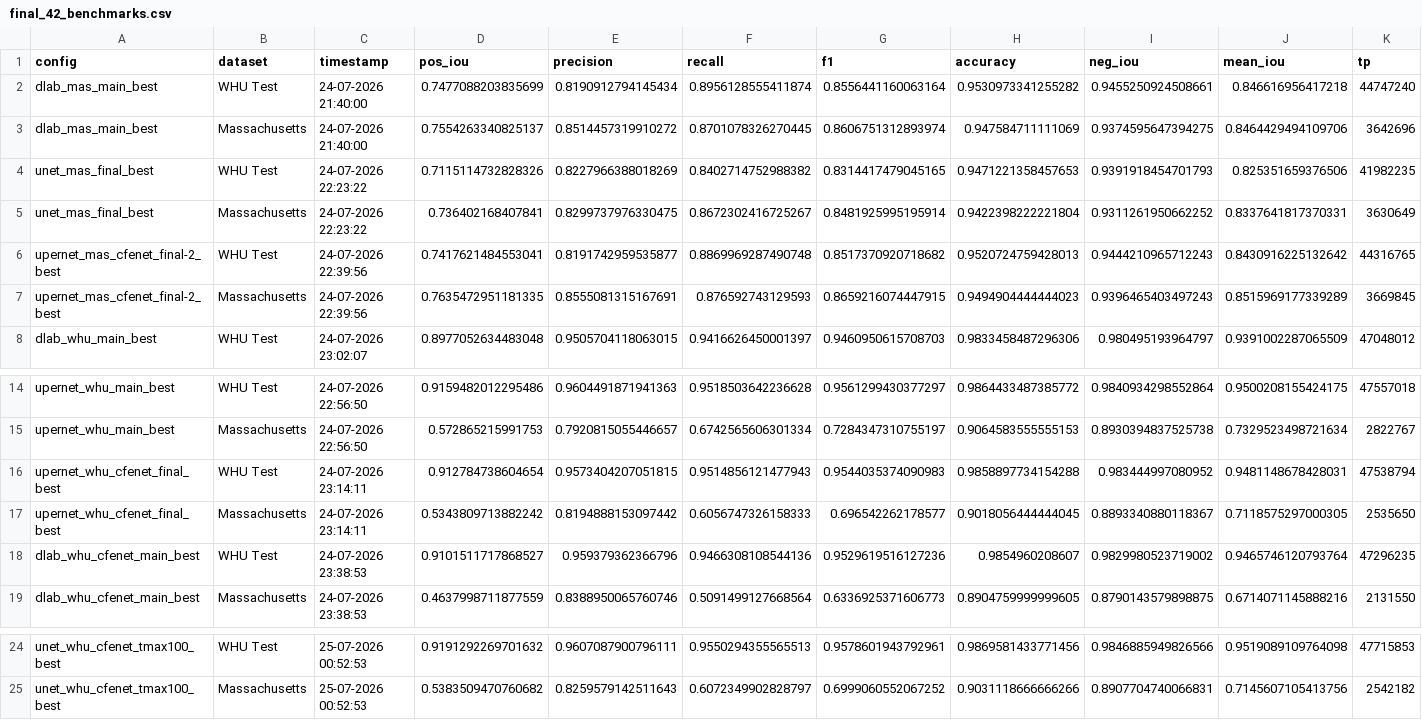
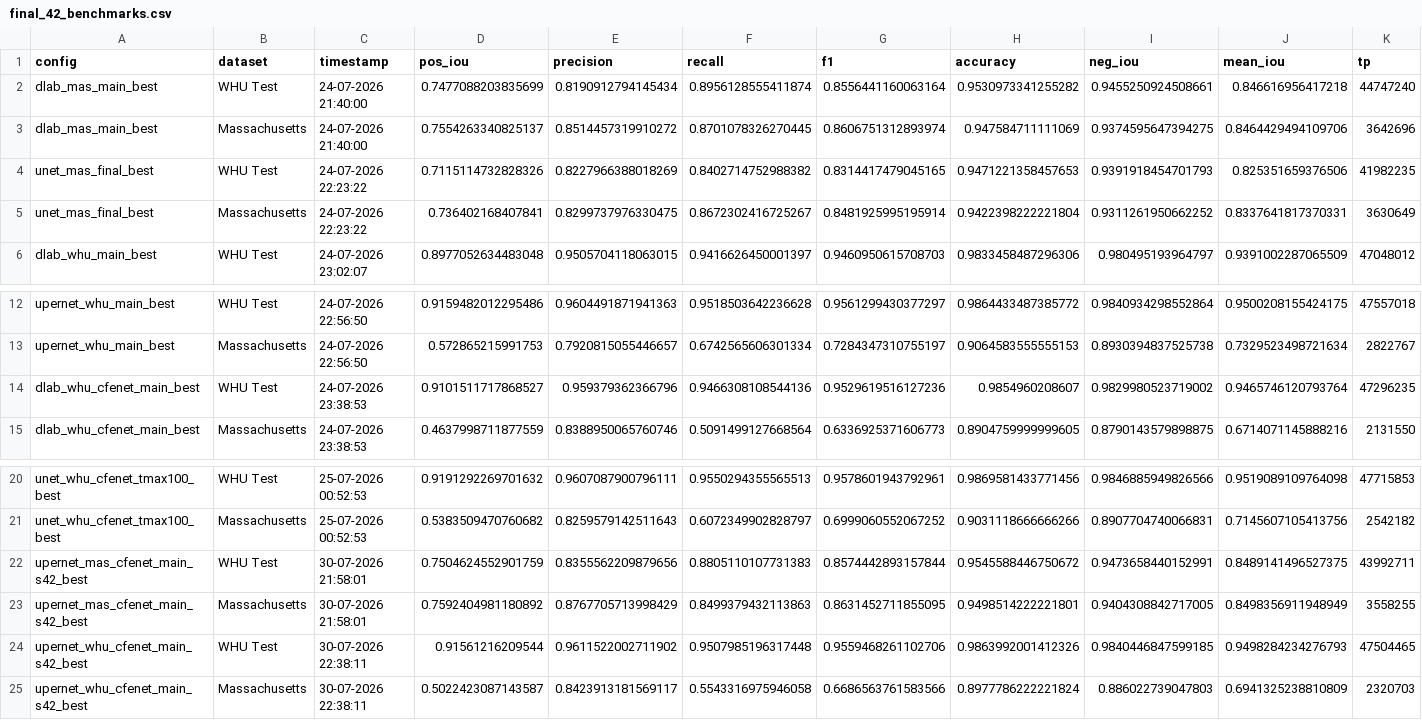
Before and after one commit to MrAI-Rohan/cross-fusion-aerialbs, a CSV file: results/final_42_benchmarks.csv (was evaluation/final_42_benchmarks.csv), drawn as a sheet; only a part is shown, gaps mark what is left out; removed rows and columns are numbered as before the commit, all else as after; rows hold the shown columns only; the diff names each change by its address in the sheet, - before the commit and + after, or states it on an @@ line.

```diff
--- a/evaluation/final_42_benchmarks.csv
+++ b/results/final_42_benchmarks.csv
-row 6: upernet_mas_cfenet_final-2_best | WHU Test | 24-07-2026 22:39:56 | 0.7417621484553041 | 0.8191742959535877 | 0.8869969287490748 | 0.8517370920718682 | 0.9520724759428013 | 0.9444210965712243 | 0.8430916225132642 | 44316765
-row 7: upernet_mas_cfenet_final-2_best | Massachusetts | 24-07-2026 22:39:56 | 0.7635472951181335 | 0.8555081315167691 | 0.876592743129593 | 0.8659216074447915 | 0.9494904444444023 | 0.9396465403497243 | 0.8515969177339289 | 3669845
-row 16: upernet_whu_cfenet_final_best | WHU Test | 24-07-2026 23:14:11 | 0.912784738604654 | 0.9573404207051815 | 0.9514856121477943 | 0.9544035374090983 | 0.9858897734154288 | 0.983444997080952 | 0.9481148678428031 | 47538794
-row 17: upernet_whu_cfenet_final_best | Massachusetts | 24-07-2026 23:14:11 | 0.5343809713882242 | 0.8194888153097442 | 0.6056747326158333 | 0.696542262178577 | 0.9018056444444045 | 0.8893340880118367 | 0.7118575297000305 | 2535650
+row 22: upernet_mas_cfenet_main_s42_best | WHU Test | 30-07-2026 21:58:01 | 0.7504624552901759 | 0.8355562209879656 | 0.8805110107731383 | 0.8574442893157844 | 0.9545588446750672 | 0.9473658440152991 | 0.8489141496527375 | 43992711
+row 23: upernet_mas_cfenet_main_s42_best | Massachusetts | 30-07-2026 21:58:01 | 0.7592404981180892 | 0.8767705713998429 | 0.8499379432113863 | 0.8631452711855095 | 0.9498514222221801 | 0.9404308842717005 | 0.8498356911948949 | 3558255
+row 24: upernet_whu_cfenet_main_s42_best | WHU Test | 30-07-2026 22:38:11 | 0.91561216209544 | 0.9611522002711902 | 0.9507985196317448 | 0.9559468261102706 | 0.9863992001412326 | 0.9840446847599185 | 0.9498284234276793 | 47504465
+row 25: upernet_whu_cfenet_main_s42_best | Massachusetts | 30-07-2026 22:38:11 | 0.5022423087143587 | 0.8423913181569117 | 0.5543316975946058 | 0.6686563761583566 | 0.8977786222221824 | 0.886022739047803 | 0.6941325238810809 | 2320703
```
Also changed, not shown: results/final_42_inria_benchmarks.csv, 21 other files.
